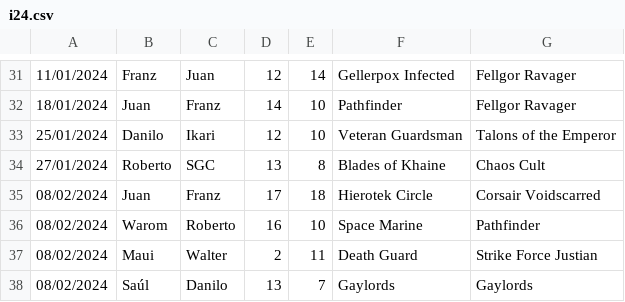
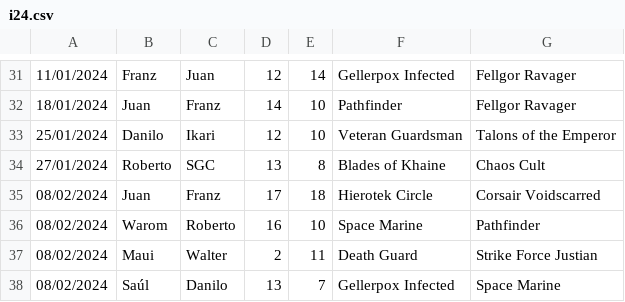
Before and after one commit to kt2gt/ragnarok, a CSV file: i24.csv, drawn as a sheet; only a part is shown, gaps mark what is left out; the diff names each change by its address in the sheet, - before the commit and + after, or states it on an @@ line.

Commit message:
Update i24.csv

```diff
--- a/i24.csv
+++ b/i24.csv
-F38: Gaylords
+F38: Gellerpox Infected
-G38: Gaylords
+G38: Space Marine
```
